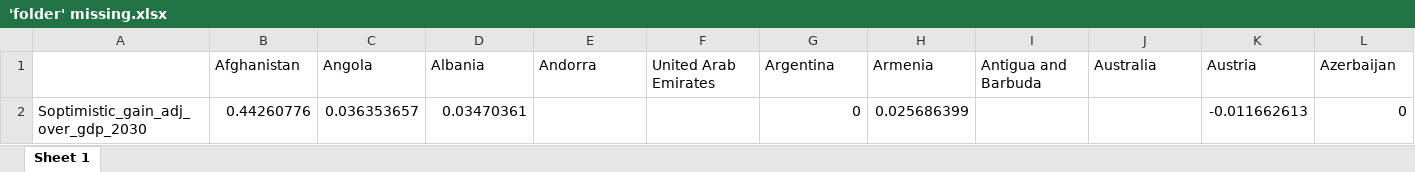
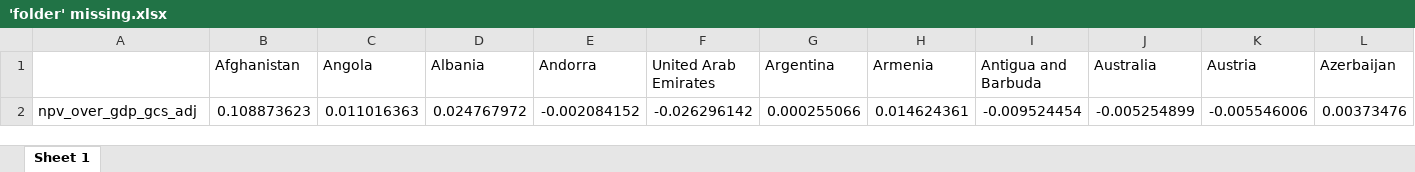
Before and after one commit to bixiou/global_tax_attitudes, an Excel workbook: xlsx/'folder' missing.xlsx, sheet Sheet 1, drawn as a sheet; only a part is shown; values as stored, in another font and other column widths than the file's, no borders; removed rows and columns are numbered as before the commit, all else as after; rows hold the shown columns only; the diff names each change by its address in the sheet, - before the commit and + after, or states it on an @@ line.

```diff
--- a/xlsx/'folder' missing.xlsx (sheet Sheet 1)
+++ b/xlsx/'folder' missing.xlsx (sheet Sheet 1)
-row 2: Soptimistic_gain_adj_over_gdp_2030 | 0.44260776 | 0.036353657 | 0.03470361 |  |  | 0 | 0.025686399 |  |  | -0.011662613 | 0
+row 2: npv_over_gdp_gcs_adj | 0.108873623 | 0.011016363 | 0.024767972 | -0.002084152 | -0.026296142 | 0.000255066 | 0.014624361 | -0.009524454 | -0.005254899 | -0.005546006 | 0.00373476
```
Also changed, not shown: 12 other files.
